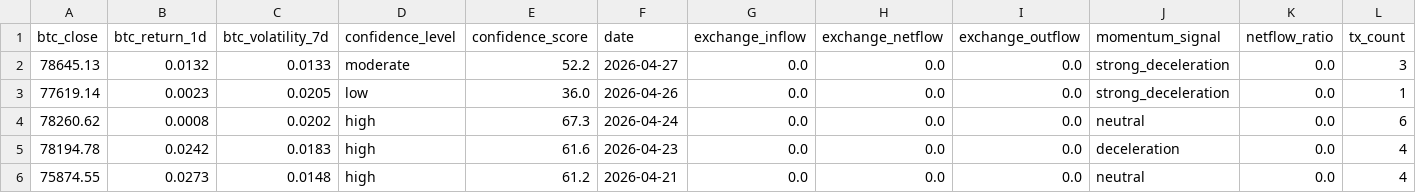
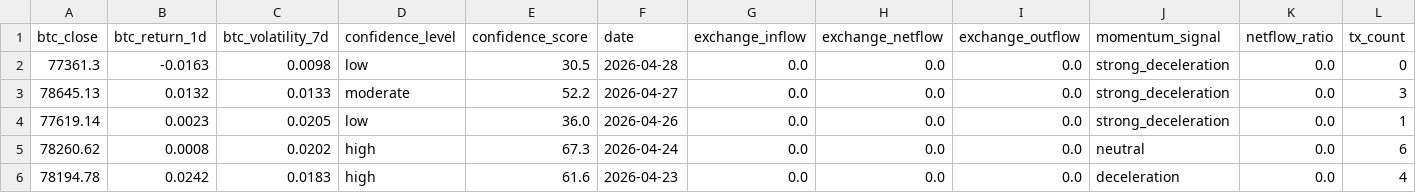
Before and after one commit to Whale-Activity-Analysis/wai-backend, a CSV file: data/wai_history.csv, drawn as a sheet; only a part is shown; the shorter side is filled out with more unchanged rows; rows hold the shown columns only; the diff names each change by its address in the sheet, - before the commit and + after, or states it on an @@ line.

```diff
--- a/data/wai_history.csv
+++ b/data/wai_history.csv
+row 2: 77361.3 | -0.0163 | 0.0098 | low | 30.5 | 2026-04-28 | 0.0 | 0.0 | 0.0 | strong_deceleration | 0.0 | 0
```
Also changed, not shown: 2 other files.
